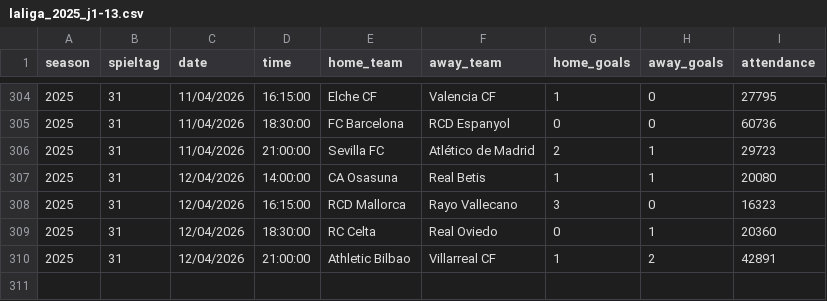
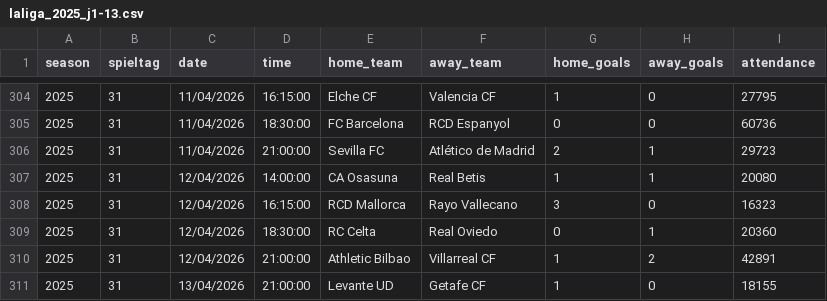
Before and after one commit to jdiegots/aforolab, a CSV file: public/data/matches/laliga_2025_j1-13.csv, drawn as a sheet; only a part is shown, gaps mark what is left out; the diff names each change by its address in the sheet, - before the commit and + after, or states it on an @@ line.

```diff
--- a/public/data/matches/laliga_2025_j1-13.csv
+++ b/public/data/matches/laliga_2025_j1-13.csv
+row 311: 2025 | 31 | 13/04/2026 | 21:00:00 | Levante UD | Getafe CF | 1 | 0 | 18155
```
Also changed, not shown: public/data/matches/segunda_2025_j1-15.csv.
